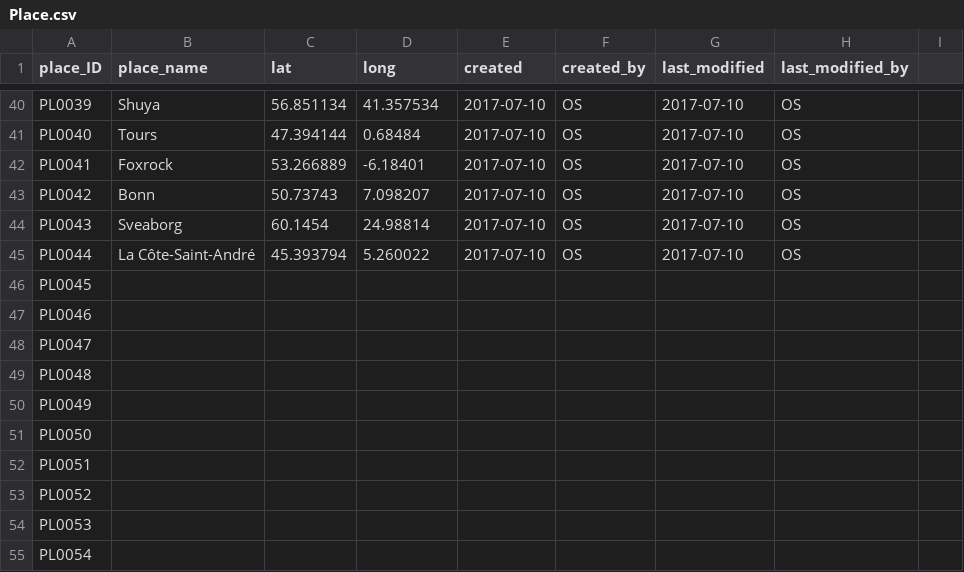
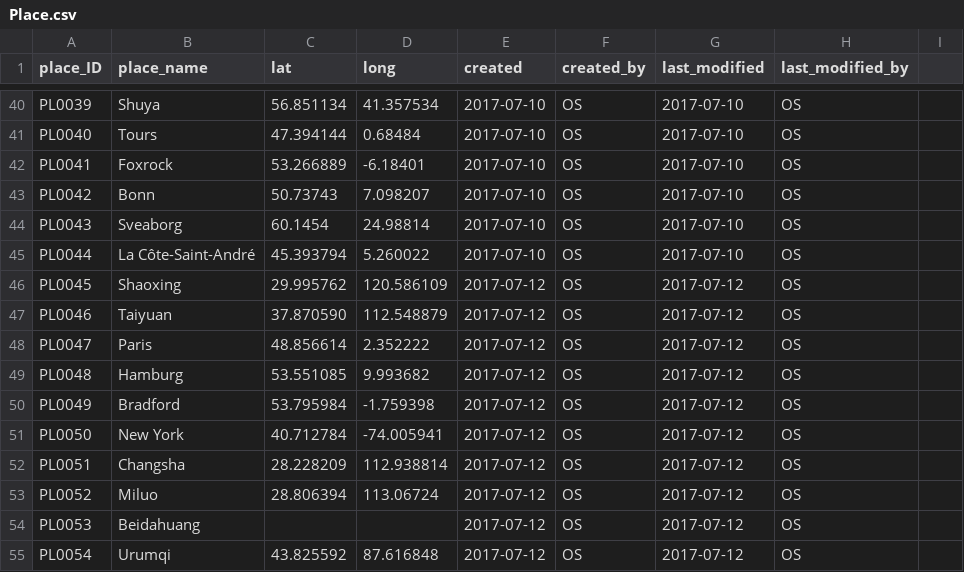
Before and after one commit to readchina/ReadAct, a CSV file: data/Place.csv, drawn as a sheet; only a part is shown, gaps mark what is left out; the diff covers the shown part only; the diff names each change by its address in the sheet, - before the commit and + after, or states it on an @@ line.

```diff
--- a/data/Place.csv
+++ b/data/Place.csv
-B46 (place_name): (empty)
+B46 (place_name): Shaoxing
-C46 (lat): (empty)
+C46 (lat): 29.995762
-D46 (long): (empty)
+D46 (long): 120.586109
-E46:E55 (created): (empty)
+E46:E55 (created): 2017-07-12
-F46:F55 (created_by): (empty)
+F46:F55 (created_by): OS
-G46:G55 (last_modified): (empty)
+G46:G55 (last_modified): 2017-07-12
-H46:H55 (last_modified_by): (empty)
+H46:H55 (last_modified_by): OS
-B47 (place_name): (empty)
+B47 (place_name): Taiyuan
-C47 (lat): (empty)
+C47 (lat): 37.870590
-D47 (long): (empty)
+D47 (long): 112.548879
-B48 (place_name): (empty)
+B48 (place_name): Paris
-C48 (lat): (empty)
+C48 (lat): 48.856614
-D48 (long): (empty)
+D48 (long): 2.352222
-B49 (place_name): (empty)
+B49 (place_name): Hamburg
-C49 (lat): (empty)
+C49 (lat): 53.551085
-D49 (long): (empty)
+D49 (long): 9.993682
-B50 (place_name): (empty)
+B50 (place_name): Bradford
-C50 (lat): (empty)
+C50 (lat): 53.795984
-D50 (long): (empty)
+D50 (long): -1.759398
-B51 (place_name): (empty)
+B51 (place_name): New York
-C51 (lat): (empty)
+C51 (lat): 40.712784
-D51 (long): (empty)
+D51 (long): -74.005941
-B52 (place_name): (empty)
+B52 (place_name): Changsha
-C52 (lat): (empty)
+C52 (lat): 28.228209
-D52 (long): (empty)
+D52 (long): 112.938814
-B53 (place_name): (empty)
+B53 (place_name): Miluo
-C53 (lat): (empty)
+C53 (lat): 28.806394
-D53 (long): (empty)
+D53 (long): 113.06724
-B54 (place_name): (empty)
+B54 (place_name): Beidahuang
-B55 (place_name): (empty)
+B55 (place_name): Urumqi
-C55 (lat): (empty)
+C55 (lat): 43.825592
-D55 (long): (empty)
+D55 (long): 87.616848
```
Also changed, not shown: 8 edited cells elsewhere in this file, data/Person.csv, data/Text.csv, 5 other files.
